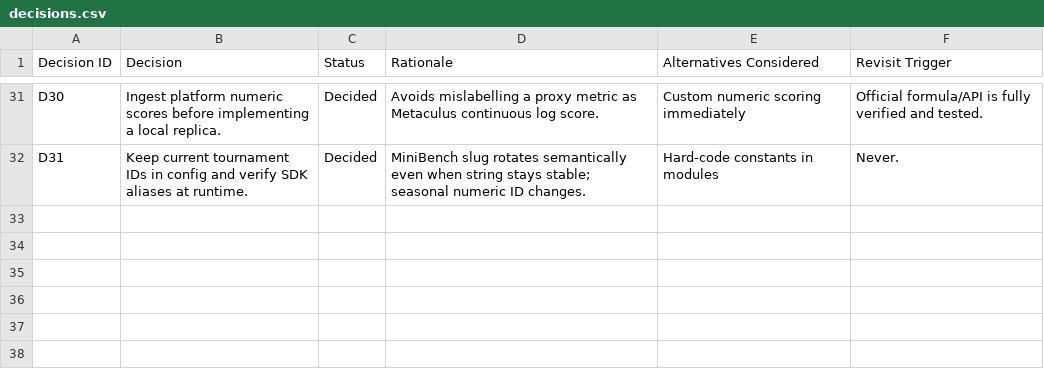
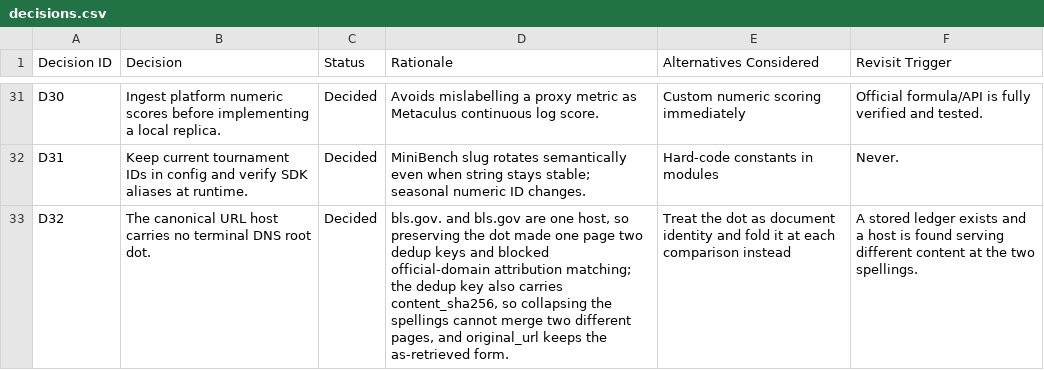
Before and after one commit to mcleblanc711/whiskeyjack-bot, a CSV file: docs/backlog/decisions.csv, drawn as a sheet; only a part is shown, gaps mark what is left out.

```diff
--- a/docs/backlog/decisions.csv
+++ b/docs/backlog/decisions.csv
@@ -32 +32,2 @@ D30,Ingest platform numeric scores before implementing a local replica.,Decided,
 D31,Keep current tournament IDs in config and verify SDK aliases at runtime.,Decided,MiniBench slug rotates semantically even when string stays stable; seasonal numeric ID changes.,Hard-code constants in modules,Never.
+D32,The canonical URL host carries no terminal DNS root dot.,Decided,"bls.gov. and bls.gov are one host, so preserving the dot made one page two dedup keys and blocked official-domain attribution matching; the dedup key also carries content_sha256, so collapsing the spellings cannot merge two different pages, and original_url keeps the as-retrieved form.",Treat the dot as document identity and fold it at each comparison instead,A stored ledger exists and a host is found serving different content at the two spellings.
```
Also changed, not shown: 1 other file.
